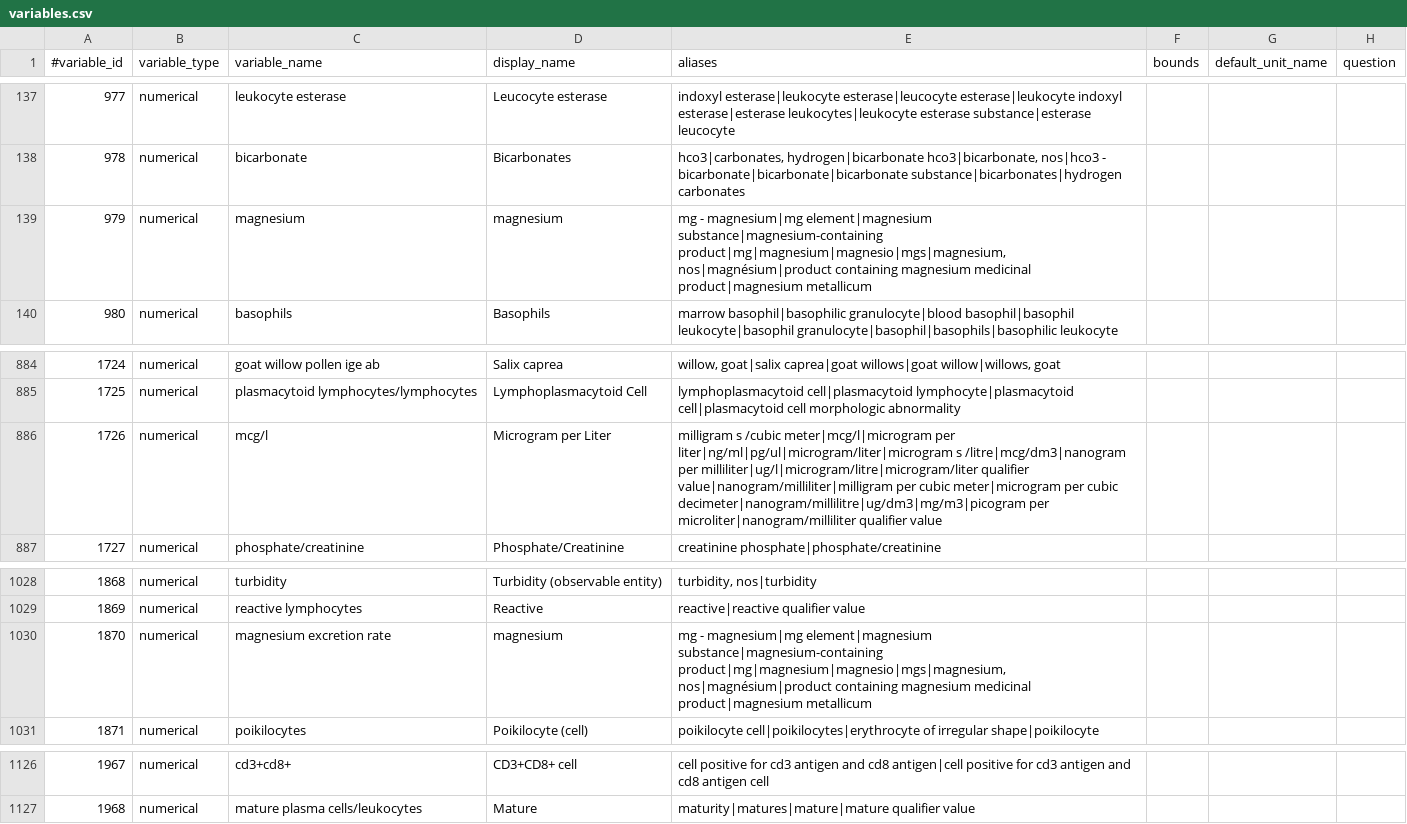
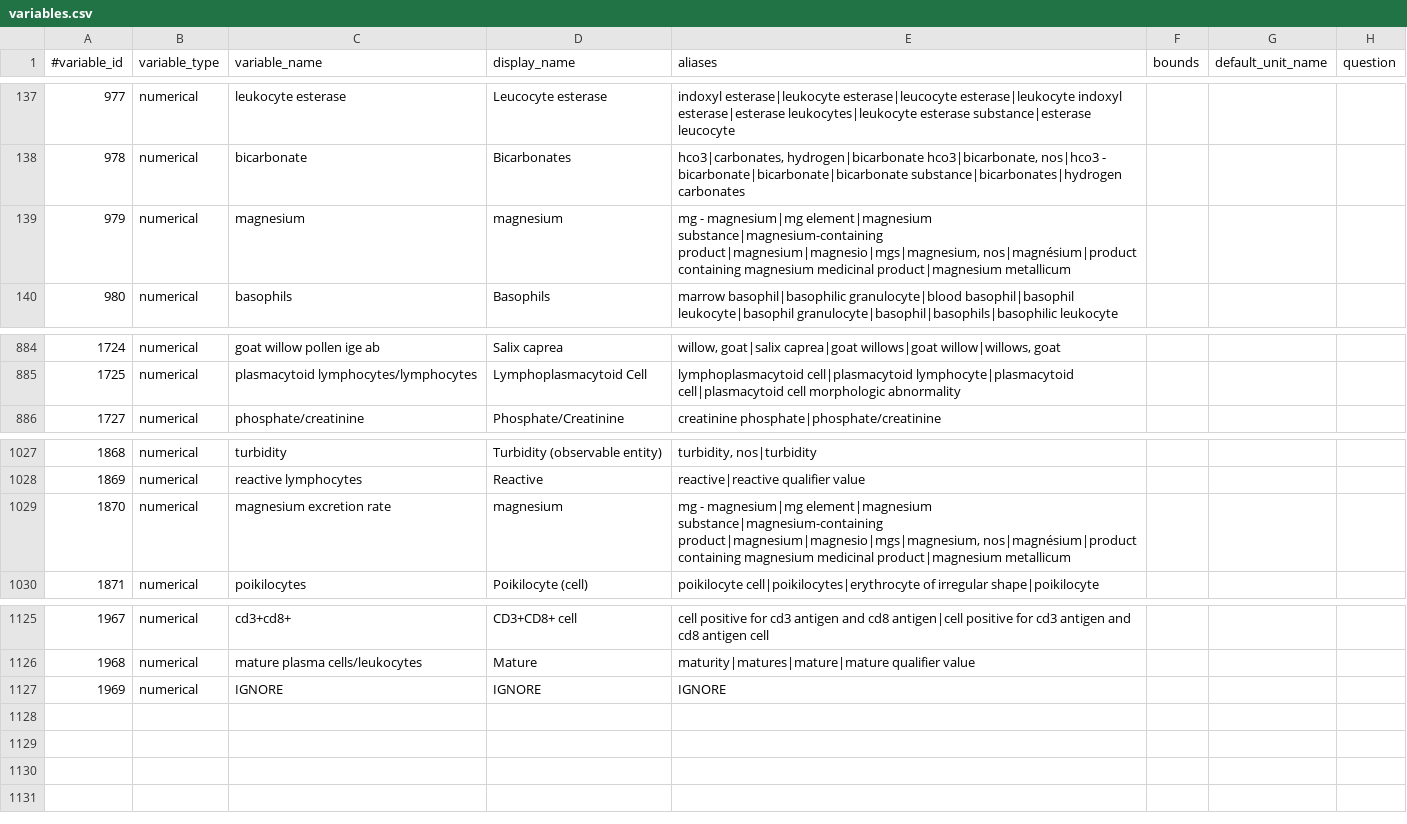
Before and after one commit to xkristyluo/clinical-trial-parser, a CSV file: src/resources/variables/variables.csv, drawn as a sheet; only a part is shown, gaps mark what is left out.

Commit message:
resource update

```diff
--- a/src/resources/variables/variables.csv
+++ b/src/resources/variables/variables.csv
@@ -138,3 +138,3 @@
 978,numerical,bicarbonate,Bicarbonates,"hco3|carbonates, hydrogen|bicarbonate  hco3|bicarbonate, nos|hco3 - bicarbonate|bicarbonate|bicarbonate  substance|bicarbonates|hydrogen carbonates",,,
-979,numerical,magnesium,magnesium,"mg - magnesium|mg element|magnesium  substance|magnesium-containing product|mg|magnesium|magnesio|mgs|magnesium, nos|magnésium|product containing magnesium  medicinal product|magnesium metallicum",,,
+979,numerical,magnesium,magnesium,"mg - magnesium|mg element|magnesium  substance|magnesium-containing product|magnesium|magnesio|mgs|magnesium, nos|magnésium|product containing magnesium  medicinal product|magnesium metallicum",,,
 980,numerical,basophils,Basophils,marrow basophil|basophilic granulocyte|blood basophil|basophil leukocyte|basophil granulocyte|basophil|basophils|basophilic leukocyte,,,
@@ -885,3 +885,2 @@
 1725,numerical,plasmacytoid lymphocytes/lymphocytes,Lymphoplasmacytoid Cell,lymphoplasmacytoid cell|plasmacytoid lymphocyte|plasmacytoid cell|plasmacytoid cell  morphologic abnormality,,,
-1726,numerical,mcg/l,Microgram per Liter,milligram s /cubic meter|mcg/l|microgram per liter|ng/ml|pg/ul|microgram/liter|microgram s /litre|mcg/dm3|nanogram per milliliter|ug/l|microgram/litre|microgram/liter  qualifier value|nanogram/milliliter|milligram per cubic meter|microgram per cubic decimeter|nanogram/millilitre|ug/dm3|mg/m3|picogram per microliter|nanogram/milliliter  qualifier value,,,
 1727,numerical,phosphate/creatinine,Phosphate/Creatinine,creatinine phosphate|phosphate/creatinine,,,
@@ -1029,3 +1028,3 @@
 1869,numerical,reactive lymphocytes,Reactive,reactive|reactive  qualifier value,,,
-1870,numerical,magnesium excretion rate,magnesium,"mg - magnesium|mg element|magnesium  substance|magnesium-containing product|mg|magnesium|magnesio|mgs|magnesium, nos|magnésium|product containing magnesium  medicinal product|magnesium metallicum",,,
+1870,numerical,magnesium excretion rate,magnesium,"mg - magnesium|mg element|magnesium  substance|magnesium-containing product|magnesium|magnesio|mgs|magnesium, nos|magnésium|product containing magnesium  medicinal product|magnesium metallicum",,,
 1871,numerical,poikilocytes,Poikilocyte (cell),poikilocyte  cell|poikilocytes|erythrocyte of irregular shape|poikilocyte,,,
@@ -1127 +1126,2 @@
 1968,numerical,mature plasma cells/leukocytes,Mature,maturity|matures|mature|mature  qualifier value,,,
+1969,numerical,IGNORE,IGNORE,IGNORE,,,
```
Also changed, not shown: 1 other file.
